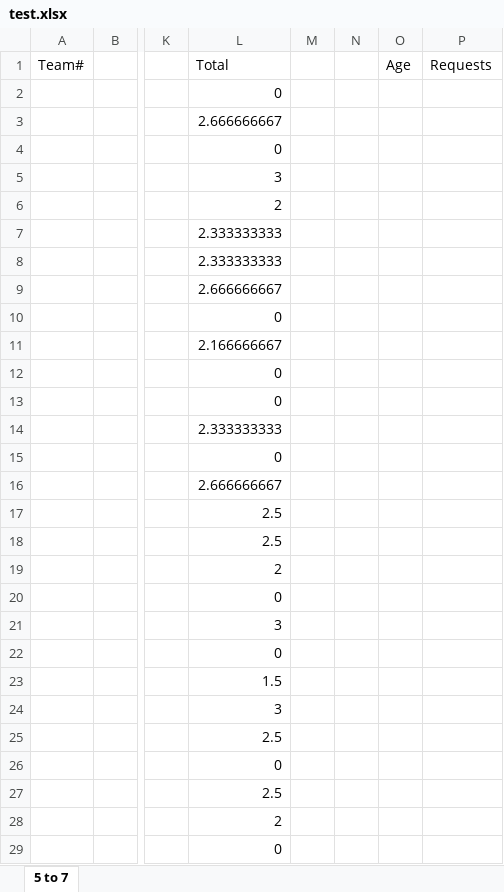
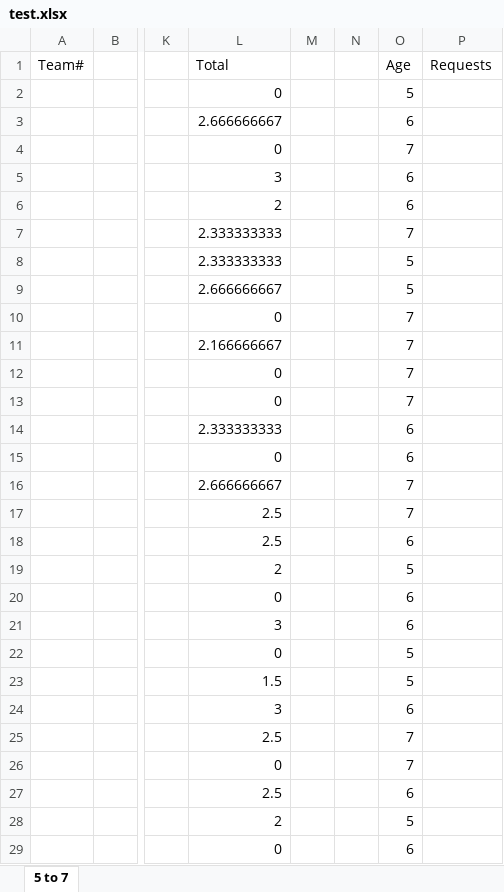
Before and after one commit to j92pruitt/Team_Sorter, an Excel workbook: test.xlsx, sheet 5 to 7, drawn as a sheet; only a part is shown, gaps mark what is left out; values as stored, in another font and other column widths than the file's, no borders; the diff covers the shown part only; the diff names each change by its address in the sheet, - before the commit and + after, or states it on an @@ line.

```diff
--- a/test.xlsx (sheet 5 to 7)
+++ b/test.xlsx (sheet 5 to 7)
-O2: (empty)
+O2: 5
-O3: (empty)
+O3: 6
-O4: (empty)
+O4: 7
-O5:O6: (empty)
+O5:O6: 6
-O7: (empty)
+O7: 7
-O8:O9: (empty)
+O8:O9: 5
-O10:O13: (empty)
+O10:O13: 7
-O14:O15: (empty)
+O14:O15: 6
-O16:O17: (empty)
+O16:O17: 7
-O18: (empty)
+O18: 6
-O19: (empty)
+O19: 5
-O20:O21: (empty)
+O20:O21: 6
-O22:O23: (empty)
+O22:O23: 5
-O24: (empty)
+O24: 6
-O25:O26: (empty)
+O25:O26: 7
-O27: (empty)
+O27: 6
-O28: (empty)
+O28: 5
-O29: (empty)
+O29: 6
```
Also changed, not shown: 2 edited cells elsewhere in this sheet, 1 other file.
